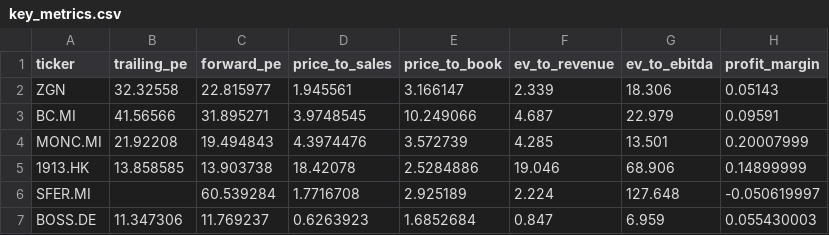
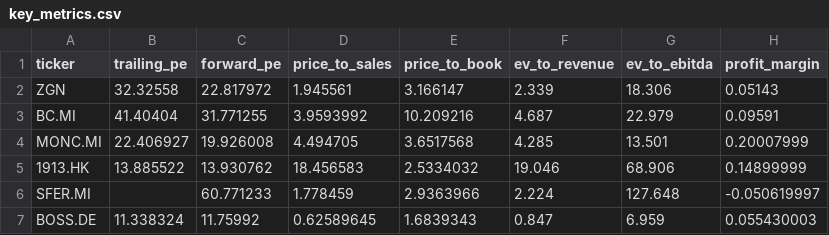
Before and after one commit to iliash-git/zegna-luxury-dashboard, a CSV file: data/key_metrics.csv, drawn as a sheet; only a part is shown; the diff names each change by its address in the sheet, - before the commit and + after, or states it on an @@ line.

```diff
--- a/data/key_metrics.csv
+++ b/data/key_metrics.csv
-C2 (forward_pe): 22.815977
+C2 (forward_pe): 22.817972
-B3 (trailing_pe): 41.56566
+B3 (trailing_pe): 41.40404
-C3 (forward_pe): 31.895271
+C3 (forward_pe): 31.771255
-D3 (price_to_sales): 3.9748545
+D3 (price_to_sales): 3.9593992
-E3 (price_to_book): 10.249066
+E3 (price_to_book): 10.209216
-B4 (trailing_pe): 21.92208
+B4 (trailing_pe): 22.406927
-C4 (forward_pe): 19.494843
+C4 (forward_pe): 19.926008
-D4 (price_to_sales): 4.3974476
+D4 (price_to_sales): 4.494705
-E4 (price_to_book): 3.572739
+E4 (price_to_book): 3.6517568
-B5 (trailing_pe): 13.858585
+B5 (trailing_pe): 13.885522
-C5 (forward_pe): 13.903738
+C5 (forward_pe): 13.930762
-D5 (price_to_sales): 18.42078
+D5 (price_to_sales): 18.456583
-E5 (price_to_book): 2.5284886
+E5 (price_to_book): 2.5334032
-C6 (forward_pe): 60.539284
+C6 (forward_pe): 60.771233
-D6 (price_to_sales): 1.7716708
+D6 (price_to_sales): 1.778459
-E6 (price_to_book): 2.925189
+E6 (price_to_book): 2.9363966
-B7 (trailing_pe): 11.347306
+B7 (trailing_pe): 11.338324
-C7 (forward_pe): 11.769237
+C7 (forward_pe): 11.75992
-D7 (price_to_sales): 0.6263923
+D7 (price_to_sales): 0.62589645
-E7 (price_to_book): 1.6852684
+E7 (price_to_book): 1.6839343
```
Also changed, not shown: data/company_info.csv, data/price_history.csv, 1 other file.
